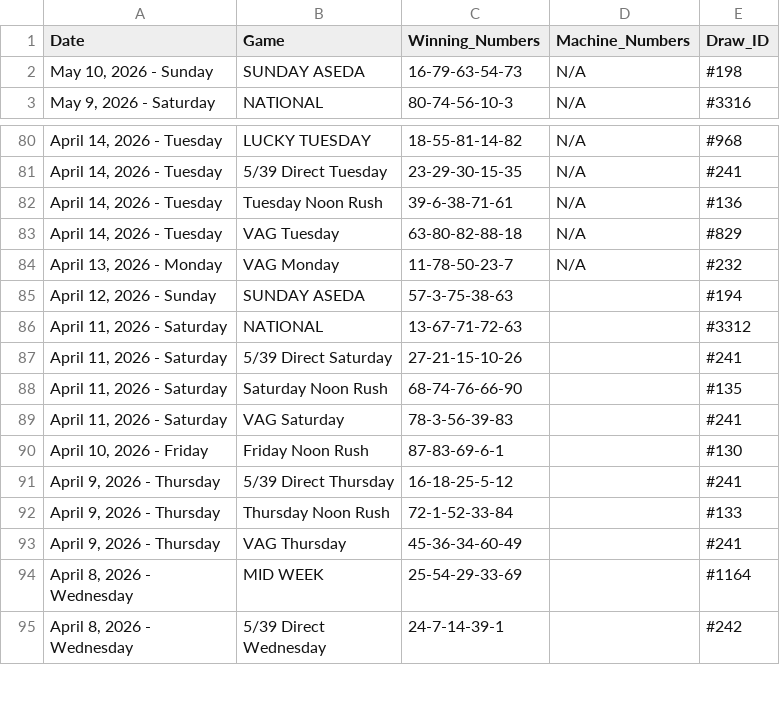
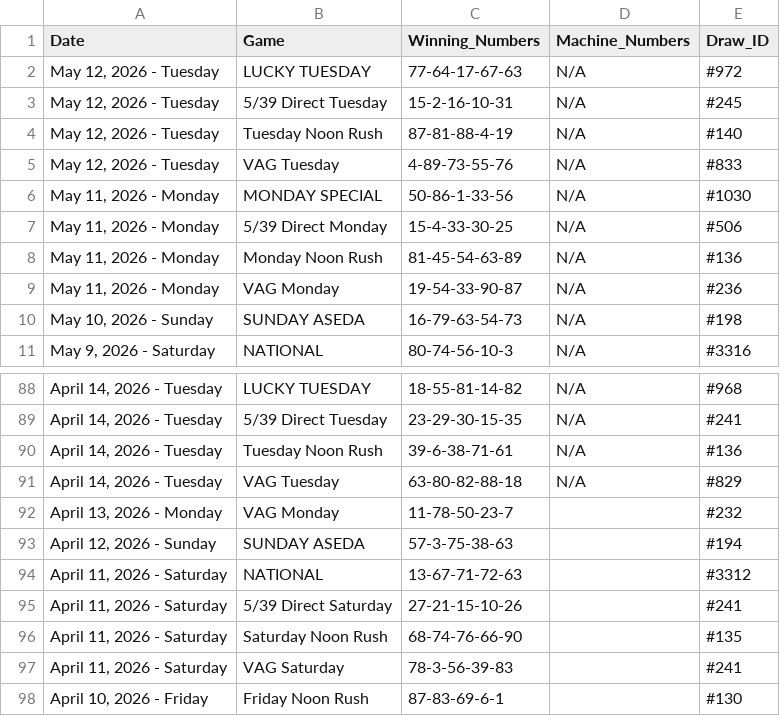
Before and after one commit to mrstephan404-hue/nla-data-repo, a CSV file: nla_massive_dataset.csv, drawn as a sheet; only a part is shown, gaps mark what is left out; the shorter side is filled out with more unchanged rows.

```diff
--- a/nla_massive_dataset.csv
+++ b/nla_massive_dataset.csv
@@ -1,2 +1,10 @@
 Date,Game,Winning_Numbers,Machine_Numbers,Draw_ID
+"May 12, 2026 - Tuesday",LUCKY TUESDAY,77-64-17-67-63,N/A,#972
+"May 12, 2026 - Tuesday",5/39 Direct Tuesday,15-2-16-10-31,N/A,#245
+"May 12, 2026 - Tuesday",Tuesday Noon Rush,87-81-88-4-19,N/A,#140
+"May 12, 2026 - Tuesday",VAG Tuesday,4-89-73-55-76,N/A,#833
+"May 11, 2026 - Monday",MONDAY SPECIAL,50-86-1-33-56,N/A,#1030
+"May 11, 2026 - Monday",5/39 Direct Monday,15-4-33-30-25,N/A,#506
+"May 11, 2026 - Monday",Monday Noon Rush,81-45-54-63-89,N/A,#136
+"May 11, 2026 - Monday",VAG Monday,19-54-33-90-87,N/A,#236
 "May 10, 2026 - Sunday",SUNDAY ASEDA,16-79-63-54-73,N/A,#198
@@ -83,3 +91,3 @@ Date,Game,Winning_Numbers,Machine_Numbers,Draw_ID
 "April 14, 2026 - Tuesday",VAG Tuesday,63-80-82-88-18,N/A,#829
-"April 13, 2026 - Monday",VAG Monday,11-78-50-23-7,N/A,#232
+"April 13, 2026 - Monday",VAG Monday,11-78-50-23-7,,#232
 "April 12, 2026 - Sunday",SUNDAY ASEDA,57-3-75-38-63,,#194
```
